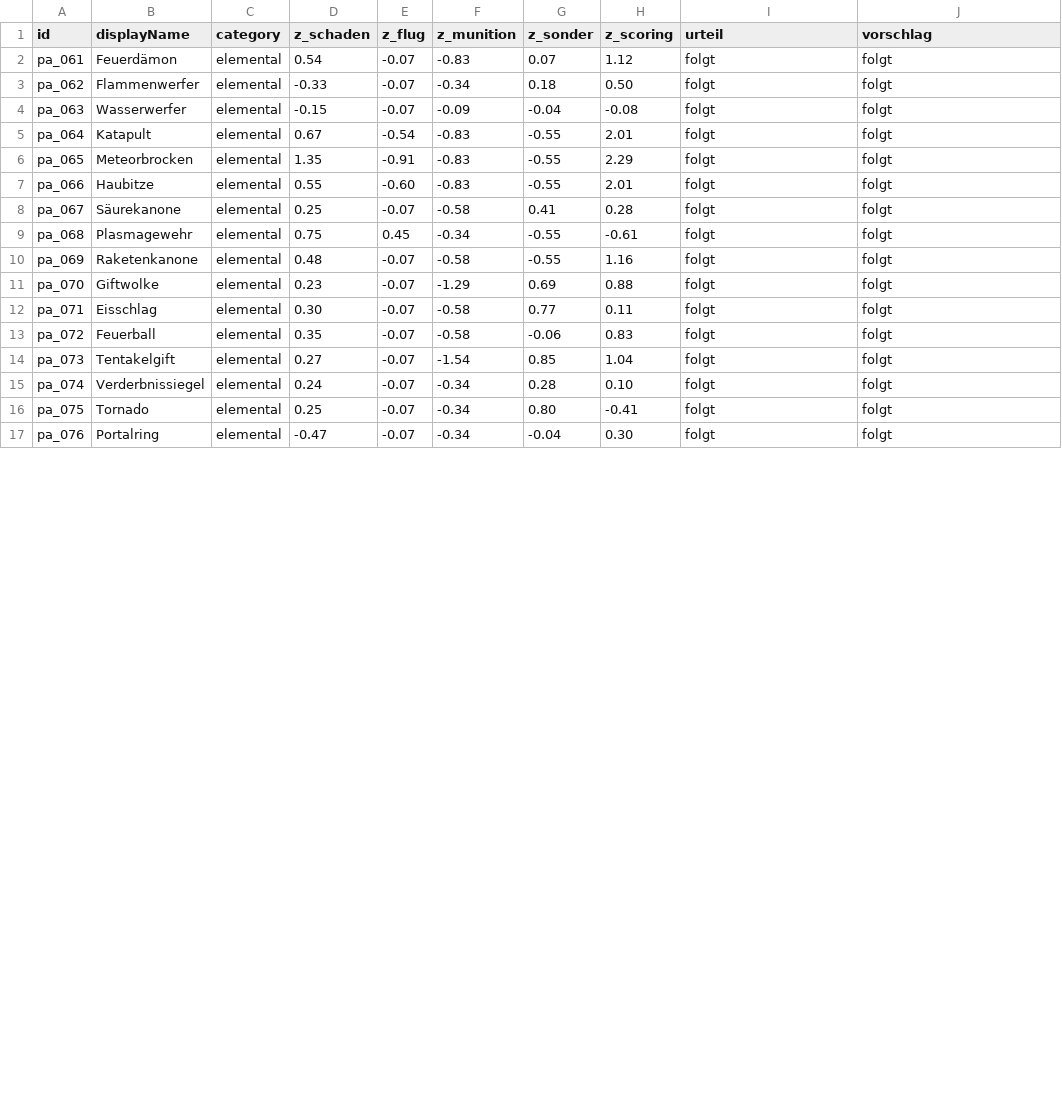
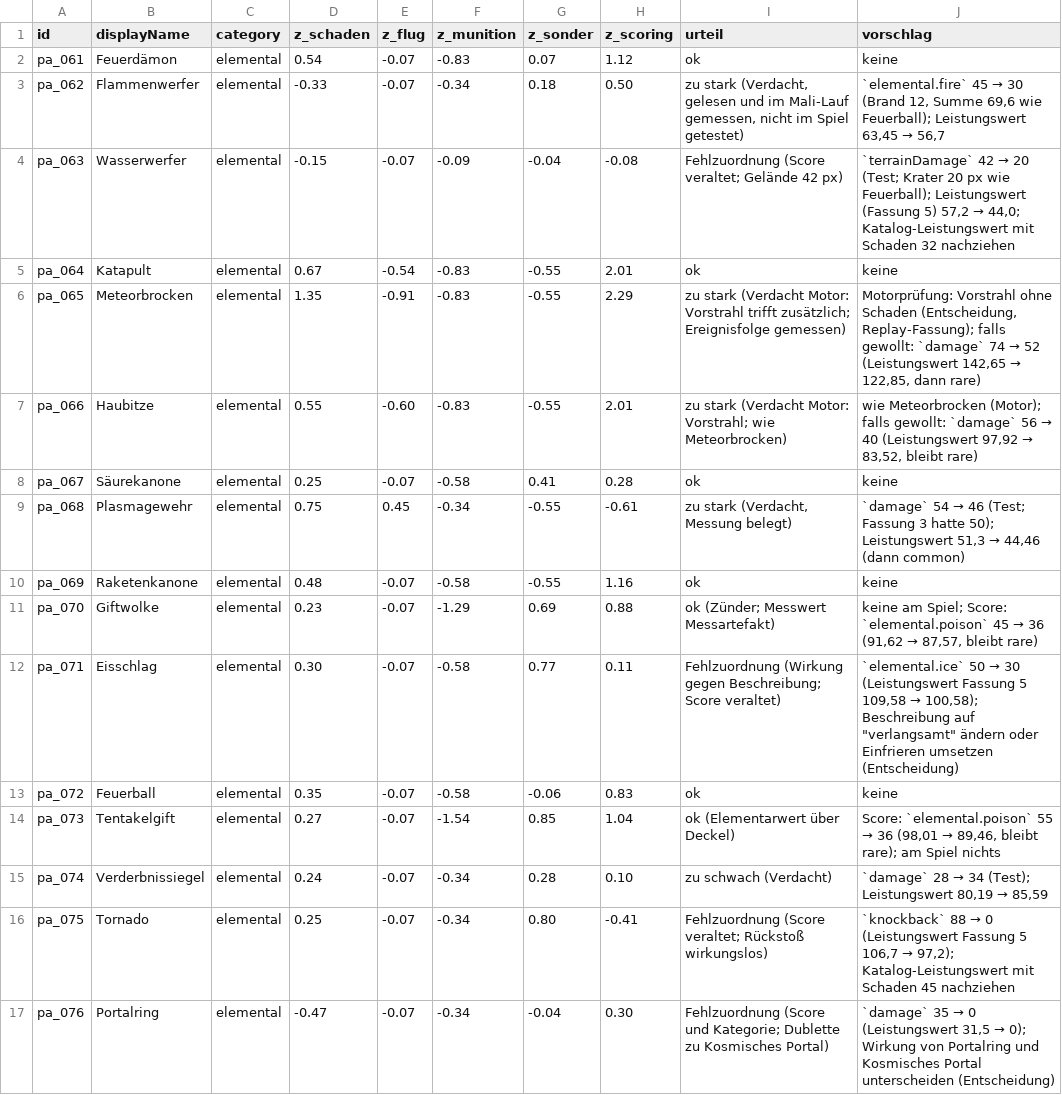
Before and after one commit to kAInplanmusic/ProjectArmageddon, a CSV file: docs/balance-auslese/elemental.csv, drawn as a sheet; only a part is shown; the diff covers the shown part only.

```diff
--- a/docs/balance-auslese/elemental.csv
+++ b/docs/balance-auslese/elemental.csv
@@ -1,17 +1,17 @@
 id,displayName,category,z_schaden,z_flug,z_munition,z_sonder,z_scoring,urteil,vorschlag
-pa_061,"Feuerdämon",elemental,0.54,-0.07,-0.83,0.07,1.12,"folgt","folgt"
-pa_062,"Flammenwerfer",elemental,-0.33,-0.07,-0.34,0.18,0.50,"folgt","folgt"
-pa_063,"Wasserwerfer",elemental,-0.15,-0.07,-0.09,-0.04,-0.08,"folgt","folgt"
-pa_064,"Katapult",elemental,0.67,-0.54,-0.83,-0.55,2.01,"folgt","folgt"
-pa_065,"Meteorbrocken",elemental,1.35,-0.91,-0.83,-0.55,2.29,"folgt","folgt"
-pa_066,"Haubitze",elemental,0.55,-0.60,-0.83,-0.55,2.01,"folgt","folgt"
-pa_067,"Säurekanone",elemental,0.25,-0.07,-0.58,0.41,0.28,"folgt","folgt"
-pa_068,"Plasmagewehr",elemental,0.75,0.45,-0.34,-0.55,-0.61,"folgt","folgt"
-pa_069,"Raketenkanone",elemental,0.48,-0.07,-0.58,-0.55,1.16,"folgt","folgt"
-pa_070,"Giftwolke",elemental,0.23,-0.07,-1.29,0.69,0.88,"folgt","folgt"
-pa_071,"Eisschlag",elemental,0.30,-0.07,-0.58,0.77,0.11,"folgt","folgt"
-pa_072,"Feuerball",elemental,0.35,-0.07,-0.58,-0.06,0.83,"folgt","folgt"
-pa_073,"Tentakelgift",elemental,0.27,-0.07,-1.54,0.85,1.04,"folgt","folgt"
-pa_074,"Verderbnissiegel",elemental,0.24,-0.07,-0.34,0.28,0.10,"folgt","folgt"
-pa_075,"Tornado",elemental,0.25,-0.07,-0.34,0.80,-0.41,"folgt","folgt"
-pa_076,"Portalring",elemental,-0.47,-0.07,-0.34,-0.04,0.30,"folgt","folgt"
+pa_061,"Feuerdämon",elemental,0.54,-0.07,-0.83,0.07,1.12,"ok","keine"
+pa_062,"Flammenwerfer",elemental,-0.33,-0.07,-0.34,0.18,0.50,"zu stark (Verdacht, gelesen und im Mali-Lauf gemessen, nicht im Spiel getestet)","`elemental.fire` 45 → 30 (Brand 12, Summe 69,6 wie Feuerball); Leistungswert 63,45 → 56,7"
+pa_063,"Wasserwerfer",elemental,-0.15,-0.07,-0.09,-0.04,-0.08,"Fehlzuordnung (Score veraltet; Gelände 42 px)","`terrainDamage` 42 → 20 (Test; Krater 20 px wie Feuerball); Leistungswert (Fassung 5) 57,2 → 44,0; Katalog-Leistungswert mit Schaden 32 nachziehen"
+pa_064,"Katapult",elemental,0.67,-0.54,-0.83,-0.55,2.01,"ok","keine"
+pa_065,"Meteorbrocken",elemental,1.35,-0.91,-0.83,-0.55,2.29,"zu stark (Verdacht Motor: Vorstrahl trifft zusätzlich; Ereignisfolge gemessen)","Motorprüfung: Vorstrahl ohne Schaden (Entscheidung, Replay-Fassung); falls gewollt: `damage` 74 → 52 (Leistungswert 142,65 → 122,85, dann rare)"
+pa_066,"Haubitze",elemental,0.55,-0.60,-0.83,-0.55,2.01,"zu stark (Verdacht Motor: Vorstrahl; wie Meteorbrocken)","wie Meteorbrocken (Motor); falls gewollt: `damage` 56 → 40 (Leistungswert 97,92 → 83,52, bleibt rare)"
+pa_067,"Säurekanone",elemental,0.25,-0.07,-0.58,0.41,0.28,"ok","keine"
+pa_068,"Plasmagewehr",elemental,0.75,0.45,-0.34,-0.55,-0.61,"zu stark (Verdacht, Messung belegt)","`damage` 54 → 46 (Test; Fassung 3 hatte 50); Leistungswert 51,3 → 44,46 (dann common)"
+pa_069,"Raketenkanone",elemental,0.48,-0.07,-0.58,-0.55,1.16,"ok","keine"
+pa_070,"Giftwolke",elemental,0.23,-0.07,-1.29,0.69,0.88,"ok (Zünder; Messwert Messartefakt)","keine am Spiel; Score: `elemental.poison` 45 → 36 (91,62 → 87,57, bleibt rare)"
+pa_071,"Eisschlag",elemental,0.30,-0.07,-0.58,0.77,0.11,"Fehlzuordnung (Wirkung gegen Beschreibung; Score veraltet)","`elemental.ice` 50 → 30 (Leistungswert Fassung 5 109,58 → 100,58); Beschreibung auf ""verlangsamt"" ändern oder Einfrieren umsetzen (Entscheidung)"
+pa_072,"Feuerball",elemental,0.35,-0.07,-0.58,-0.06,0.83,"ok","keine"
+pa_073,"Tentakelgift",elemental,0.27,-0.07,-1.54,0.85,1.04,"ok (Elementarwert über Deckel)","Score: `elemental.poison` 55 → 36 (98,01 → 89,46, bleibt rare); am Spiel nichts"
+pa_074,"Verderbnissiegel",elemental,0.24,-0.07,-0.34,0.28,0.10,"zu schwach (Verdacht)","`damage` 28 → 34 (Test); Leistungswert 80,19 → 85,59"
+pa_075,"Tornado",elemental,0.25,-0.07,-0.34,0.80,-0.41,"Fehlzuordnung (Score veraltet; Rückstoß wirkungslos)","`knockback` 88 → 0 (Leistungswert Fassung 5 106,7 → 97,2); Katalog-Leistungswert mit Schaden 45 nachziehen"
+pa_076,"Portalring",elemental,-0.47,-0.07,-0.34,-0.04,0.30,"Fehlzuordnung (Score und Kategorie; Dublette zu Kosmisches Portal)","`damage` 35 → 0 (Leistungswert 31,5 → 0); Wirkung von Portalring und Kosmisches Portal unterscheiden (Entscheidung)"
```
Also changed, not shown: 8 edited cells elsewhere in this file, 1 other file.
